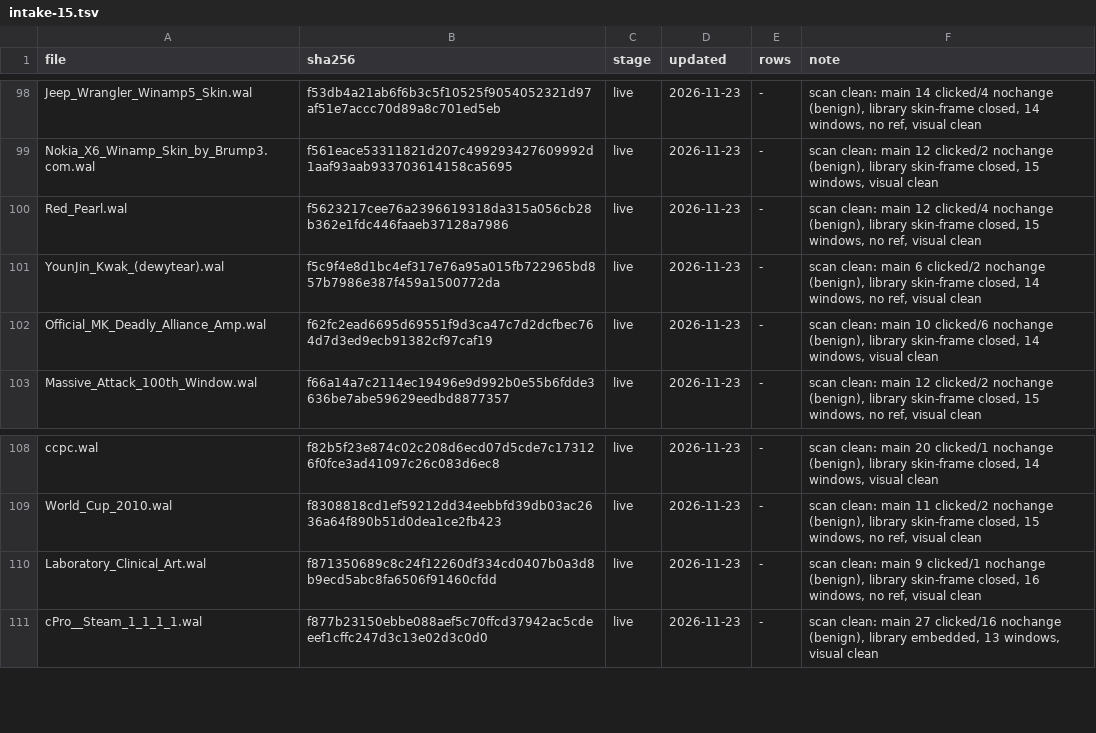
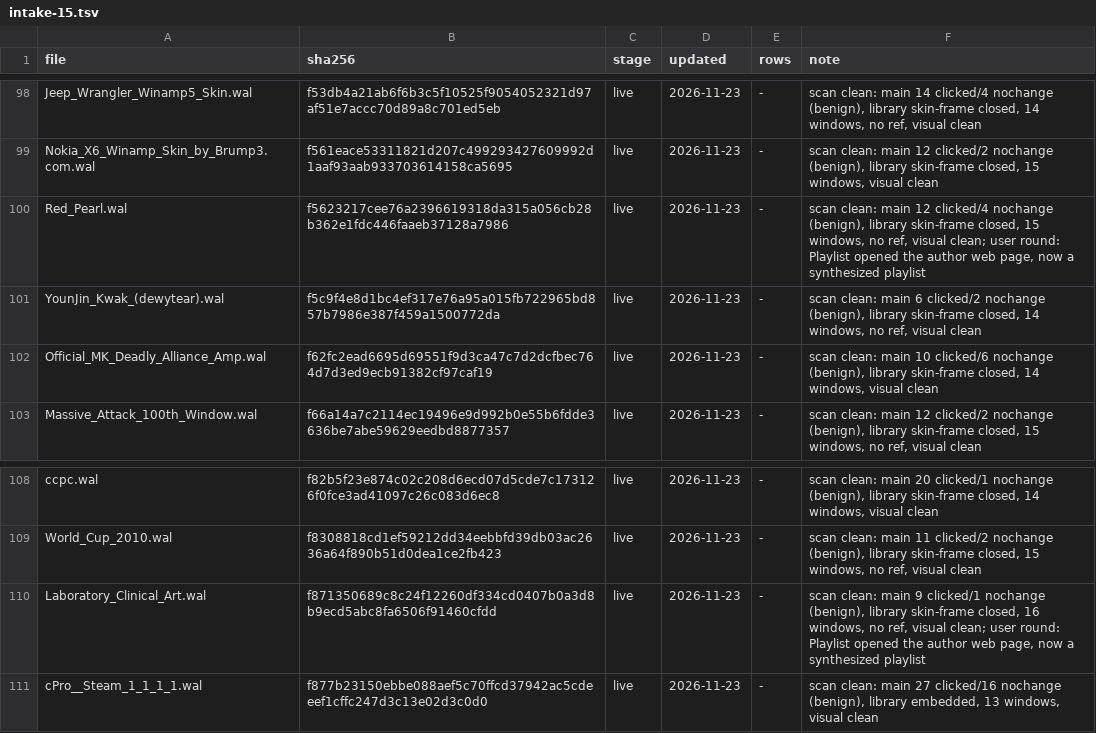
Before and after one commit to ad-repo/nullplayer, a TSV file: docs/winamp-modern/intakes/intake-15.tsv, drawn as a sheet; only a part is shown, gaps mark what is left out.

```diff
--- a/docs/winamp-modern/intakes/intake-15.tsv
+++ b/docs/winamp-modern/intakes/intake-15.tsv
@@ -99,3 +99,3 @@ Jeep_Wrangler_Winamp5_Skin.wal	f53db4a21ab6f6b3c5f10525f9054052321d97af51e7accc7
 Nokia_X6_Winamp_Skin_by_Brump3.com.wal	f561eace53311821d207c499293427609992d1aaf93aab933703614158ca5695	live	2026-11-23	-	scan clean: main 12 clicked/2 nochange (benign), library skin-frame closed, 15 windows, visual clean
-Red_Pearl.wal	f5623217cee76a2396619318da315a056cb28b362e1fdc446faaeb37128a7986	live	2026-11-23	-	scan clean: main 12 clicked/4 nochange (benign), library skin-frame closed, 15 windows, no ref, visual clean
+Red_Pearl.wal	f5623217cee76a2396619318da315a056cb28b362e1fdc446faaeb37128a7986	live	2026-11-23	-	scan clean: main 12 clicked/4 nochange (benign), library skin-frame closed, 15 windows, no ref, visual clean; user round: Playlist opened the author web page, now a synthesized playlist
 YounJin_Kwak_(dewytear).wal	f5c9f4e8d1bc4ef317e76a95a015fb722965bd857b7986e387f459a1500772da	live	2026-11-23	-	scan clean: main 6 clicked/2 nochange (benign), library skin-frame closed, 14 windows, no ref, visual clean
@@ -109,3 +109,3 @@ ccpc.wal	f82b5f23e874c02c208d6ecd07d5cde7c173126f0fce3ad41097c26c083d6ec8	live	2
 World_Cup_2010.wal	f8308818cd1ef59212dd34eebbfd39db03ac2636a64f890b51d0dea1ce2fb423	live	2026-11-23	-	scan clean: main 11 clicked/2 nochange (benign), library skin-frame closed, 15 windows, no ref, visual clean
-Laboratory_Clinical_Art.wal	f871350689c8c24f12260df334cd0407b0a3d8b9ecd5abc8fa6506f91460cfdd	live	2026-11-23	-	scan clean: main 9 clicked/1 nochange (benign), library skin-frame closed, 16 windows, no ref, visual clean
+Laboratory_Clinical_Art.wal	f871350689c8c24f12260df334cd0407b0a3d8b9ecd5abc8fa6506f91460cfdd	live	2026-11-23	-	scan clean: main 9 clicked/1 nochange (benign), library skin-frame closed, 16 windows, no ref, visual clean; user round: Playlist opened the author web page, now a synthesized playlist
 cPro__Steam_1_1_1_1.wal	f877b23150ebbe088aef5c70ffcd37942ac5cdeeef1cffc247d3c13e02d3c0d0	live	2026-11-23	-	scan clean: main 27 clicked/16 nochange (benign), library embedded, 13 windows, visual clean
```
Also changed, not shown: 3 other files.
